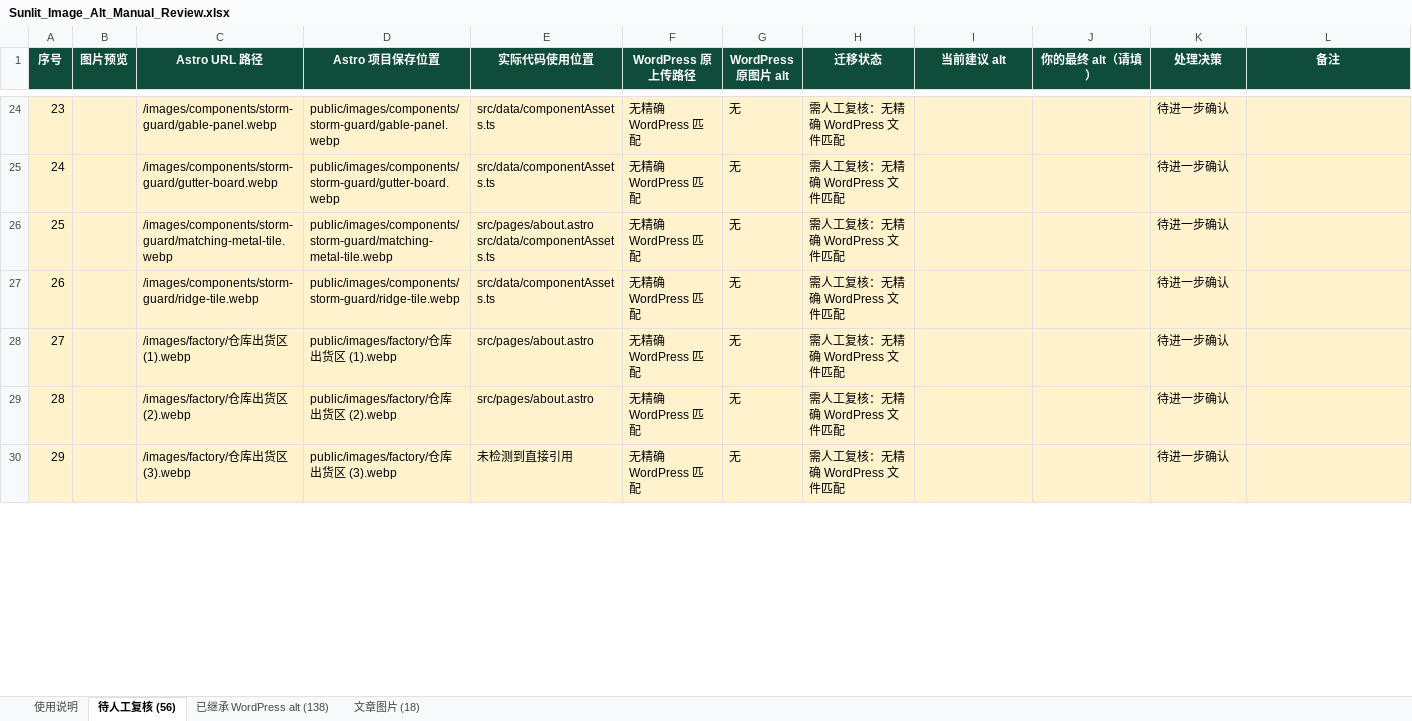
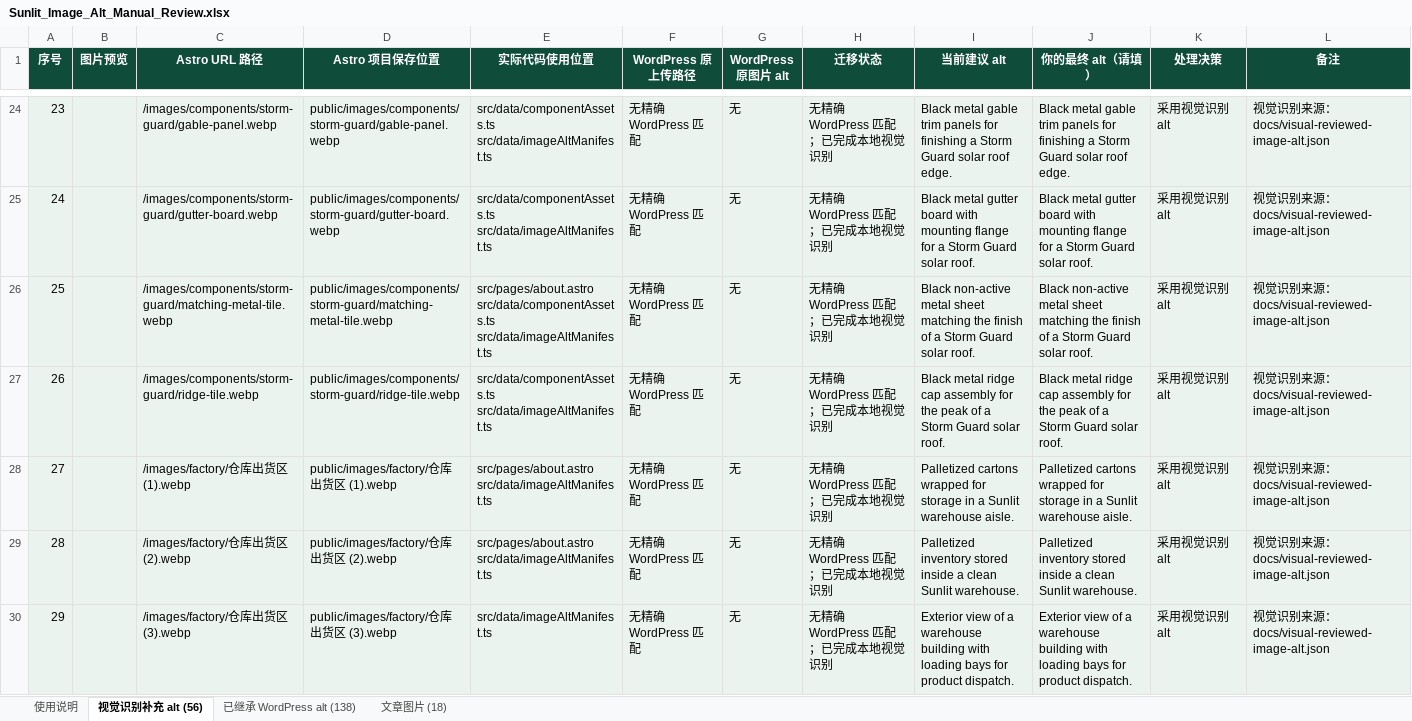
Before and after one commit to huangben9712-cell/sunlit-solar-roof, an Excel workbook: docs/Sunlit_Image_Alt_Manual_Review.xlsx, sheet 视觉识别补充 alt (56), drawn as a sheet; only a part is shown, gaps mark what is left out; values as stored, in another font and other column widths than the file's, no borders; charts and pictures and conditional formats not drawn; ↵ is a line break in a cell; the diff covers the shown part only; the diff names each change by its address in the sheet, - before the commit and + after, or states it on an @@ line.

Commit message:
feat: add visual-review alt coverage for all local images

```diff
--- a/docs/Sunlit_Image_Alt_Manual_Review.xlsx (sheet 视觉识别补充 alt (56))
+++ b/docs/Sunlit_Image_Alt_Manual_Review.xlsx (sheet 视觉识别补充 alt (56))
-sheet tab: 待人工复核 (56)
+sheet tab: 视觉识别补充 alt (56)
-A24:L30 fill: #FFF2CC
+A24:L30 fill: #EAF3ED
-E24:E25 (实际代码使用位置): src/data/componentAssets.ts
+E24:E25 (实际代码使用位置): src/data/componentAssets.ts ↵ src/data/imageAltManifest.ts
-H24:H30 (迁移状态): 需人工复核：无精确 WordPress 文件匹配
+H24:H30 (迁移状态): 无精确 WordPress 匹配；已完成本地视觉识别
-I24 (当前建议 alt): (empty)
+I24 (当前建议 alt): Black metal gable trim panels for finishing a Storm Guard solar roof edge.
-J24 (你的最终 alt（请填）): (empty)
+J24 (你的最终 alt（请填）): Black metal gable trim panels for finishing a Storm Guard solar roof edge.
-K24:K30 (处理决策): 待进一步确认
+K24:K30 (处理决策): 采用视觉识别 alt
-L24:L30 (备注): (empty)
+L24:L30 (备注): 视觉识别来源：docs/visual-reviewed-image-alt.json
-I25 (当前建议 alt): (empty)
+I25 (当前建议 alt): Black metal gutter board with mounting flange for a Storm Guard solar roof.
-J25 (你的最终 alt（请填）): (empty)
+J25 (你的最终 alt（请填）): Black metal gutter board with mounting flange for a Storm Guard solar roof.
-E26 (实际代码使用位置): src/pages/about.astro ↵ src/data/componentAssets.ts
+E26 (实际代码使用位置): src/pages/about.astro ↵ src/data/componentAssets.ts ↵ src/data/imageAltManifest.ts
-I26 (当前建议 alt): (empty)
+I26 (当前建议 alt): Black non-active metal sheet matching the finish of a Storm Guard solar roof.
-J26 (你的最终 alt（请填）): (empty)
+J26 (你的最终 alt（请填）): Black non-active metal sheet matching the finish of a Storm Guard solar roof.
-E27 (实际代码使用位置): src/data/componentAssets.ts
+E27 (实际代码使用位置): src/data/componentAssets.ts ↵ src/data/imageAltManifest.ts
-I27 (当前建议 alt): (empty)
+I27 (当前建议 alt): Black metal ridge cap assembly for the peak of a Storm Guard solar roof.
-J27 (你的最终 alt（请填）): (empty)
+J27 (你的最终 alt（请填）): Black metal ridge cap assembly for the peak of a Storm Guard solar roof.
-E28:E29 (实际代码使用位置): src/pages/about.astro
+E28:E29 (实际代码使用位置): src/pages/about.astro ↵ src/data/imageAltManifest.ts
-I28 (当前建议 alt): (empty)
+I28 (当前建议 alt): Palletized cartons wrapped for storage in a Sunlit warehouse aisle.
-J28 (你的最终 alt（请填）): (empty)
+J28 (你的最终 alt（请填）): Palletized cartons wrapped for storage in a Sunlit warehouse aisle.
-I29 (当前建议 alt): (empty)
+I29 (当前建议 alt): Palletized inventory stored inside a clean Sunlit warehouse.
-J29 (你的最终 alt（请填）): (empty)
+J29 (你的最终 alt（请填）): Palletized inventory stored inside a clean Sunlit warehouse.
-E30 (实际代码使用位置): 未检测到直接引用
+E30 (实际代码使用位置): src/data/imageAltManifest.ts
-I30 (当前建议 alt): (empty)
+I30 (当前建议 alt): Exterior view of a warehouse building with loading bays for product dispatch.
-J30 (你的最终 alt（请填）): (empty)
+J30 (你的最终 alt（请填）): Exterior view of a warehouse building with loading bays for product dispatch.
```
Also changed, not shown: 294 edited cells and cell formats elsewhere in this sheet, sheet 使用说明, 25 other files.
